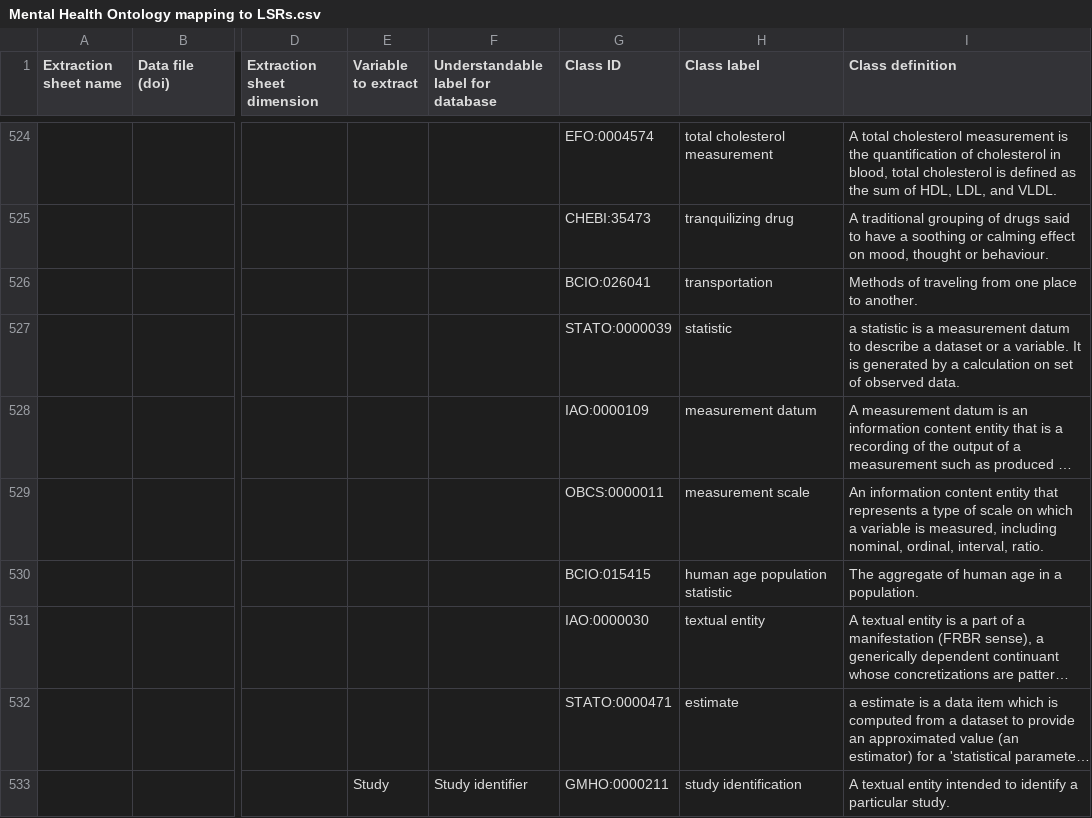
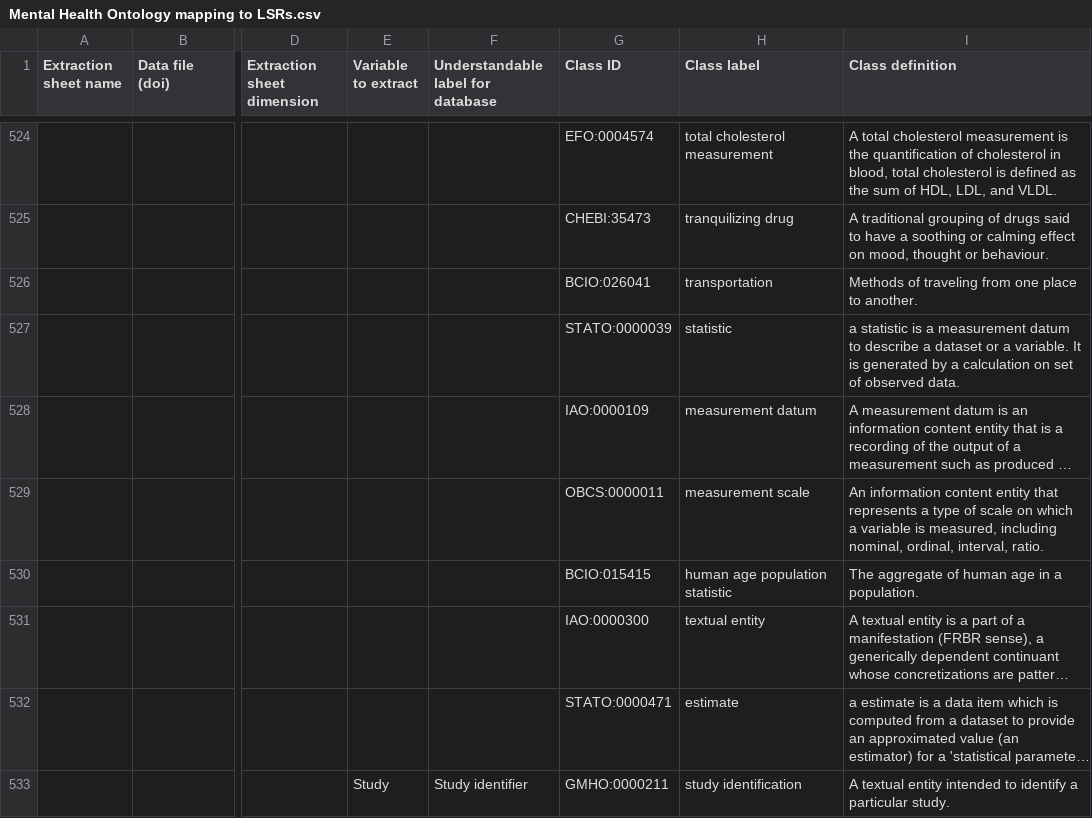
Before and after one commit to galenos-project/mental-health-ontology, a CSV file: Mapping to LSRs/Mental Health Ontology mapping to LSRs.csv, drawn as a sheet; only a part is shown, gaps mark what is left out; long unchanged cells end in …; the diff names each change by its address in the sheet, - before the commit and + after, or states it on an @@ line.

```diff
--- a/Mapping to LSRs/Mental Health Ontology mapping to LSRs.csv
+++ b/Mapping to LSRs/Mental Health Ontology mapping to LSRs.csv
-G531 (Class ID): IAO:0000030
+G531 (Class ID): IAO:0000300
```
